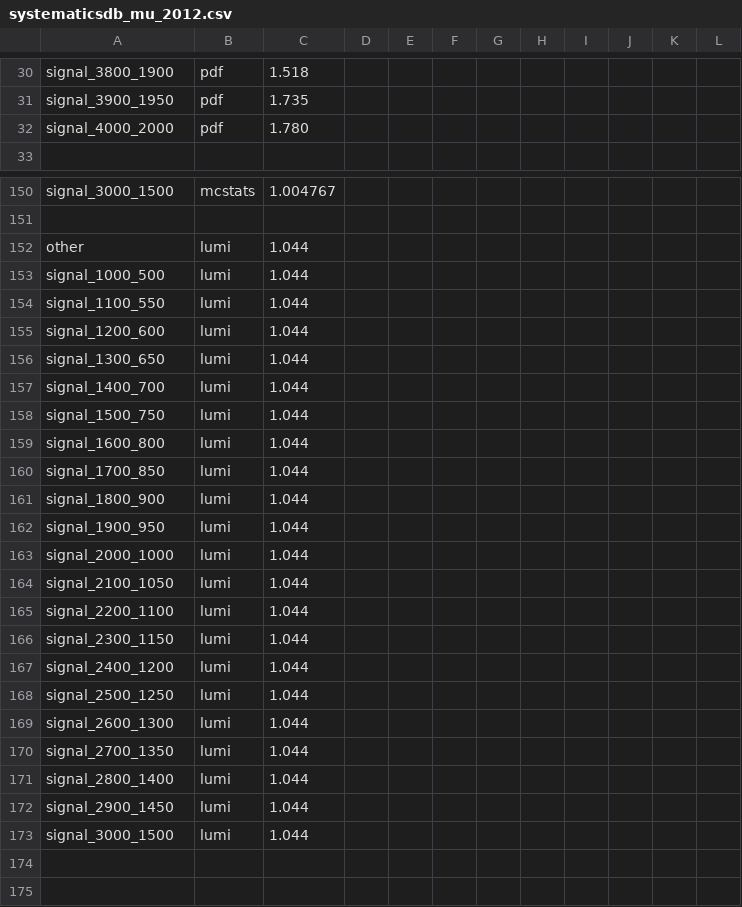
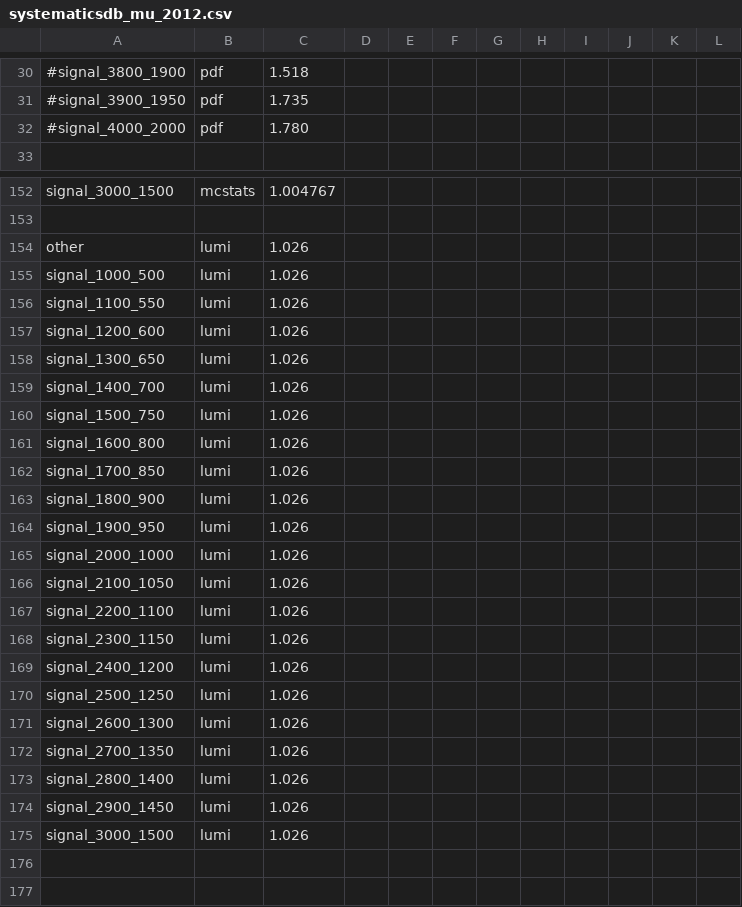
Before and after one commit to UMN-CMS/cms-WR, a CSV file: Limits/ctool/systematicsdb_mu_2012.csv, drawn as a sheet; only a part is shown, gaps mark what is left out; addresses are those after the commit; the diff covers the shown part only; the diff names each change by its address in the sheet, - before the commit and + after, or states it on an @@ line.

```diff
--- a/Limits/ctool/systematicsdb_mu_2012.csv
+++ b/Limits/ctool/systematicsdb_mu_2012.csv
-A30: signal_3800_1900
+A30: #signal_3800_1900
-A31: signal_3900_1950
+A31: #signal_3900_1950
-A32: signal_4000_2000
+A32: #signal_4000_2000
-C154:C175: 1.044
+C154:C175: 1.026
```
Also changed, not shown: 2 added rows and 30 edited cells elsewhere in this file, Limits/ctool/systematicsdb_elec_2012.csv, 6 other files.
